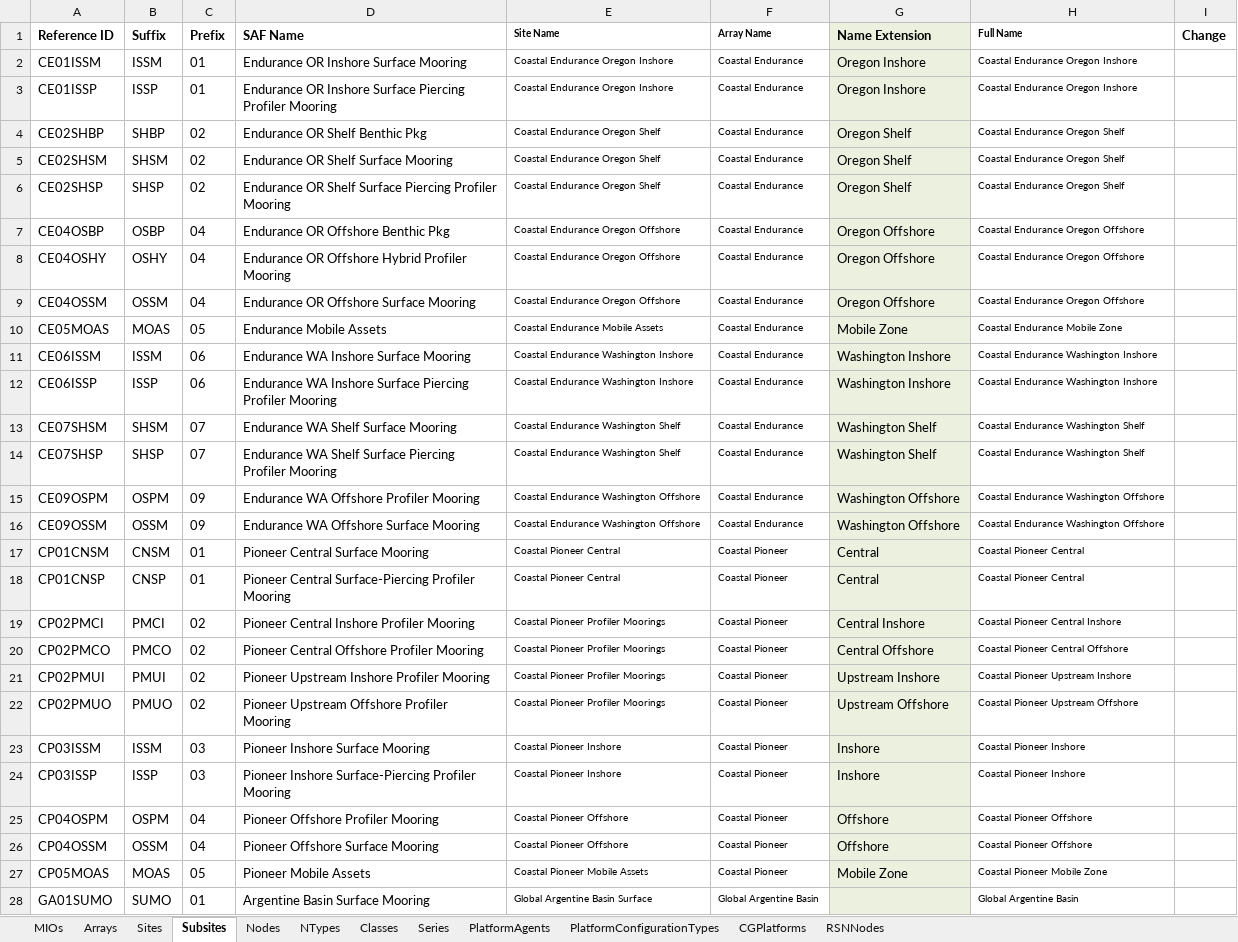
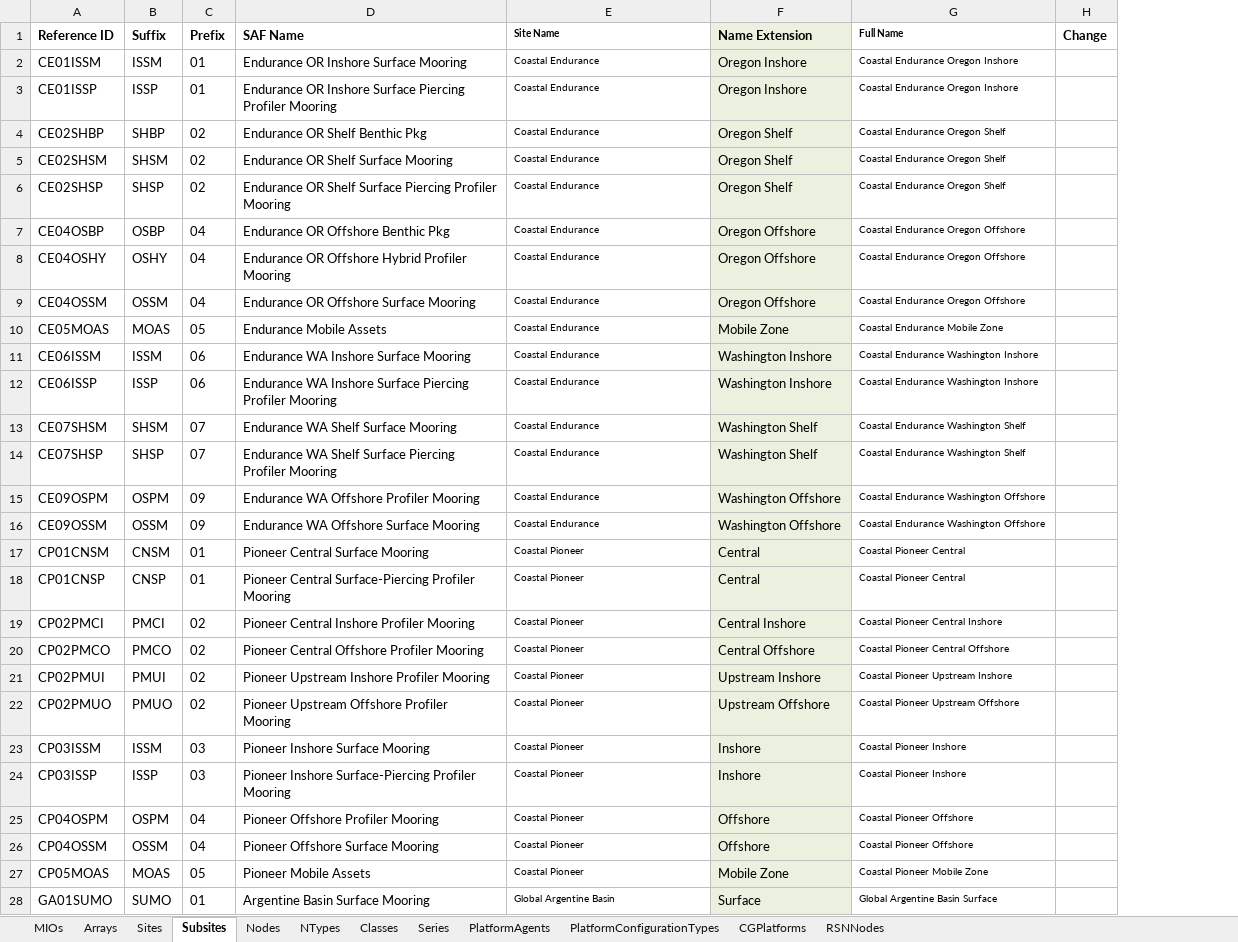
Before and after one commit to ooici/ion-definitions, an Excel workbook: res/preload/r2_ioc/ooi_assets/OOIResourceMappings.xlsx, sheet Subsites, drawn as a sheet; only a part is shown; values as stored, in another font and other column widths than the file's, no borders; removed rows and columns are numbered as before the commit, all else as after; the diff covers the shown part only; the diff names each change by its address in the sheet, - before the commit and + after, or states it on an @@ line.

Commit message:
Updated site names for mapping spreadsheet

```diff
--- a/res/preload/r2_ioc/ooi_assets/OOIResourceMappings.xlsx (sheet Subsites)
+++ b/res/preload/r2_ioc/ooi_assets/OOIResourceMappings.xlsx (sheet Subsites)
-column F (Array Name), rows 2-28: Coastal Endurance | Coastal Endurance | Coastal Endurance | Coastal Endurance | Coastal Endurance | Coastal Endurance | Coastal Endurance | Coastal Endurance | Coastal Endurance | Coastal Endurance | Coastal Endurance | Coastal Endurance | Coastal Endurance | Coastal Endurance | Coastal Endurance | Coastal Pioneer | Coastal Pioneer | Coastal Pioneer | Coastal Pioneer | Coastal Pioneer | Coastal Pioneer | Coastal Pioneer | Coastal Pioneer | Coastal Pioneer | Coastal Pioneer | Coastal Pioneer | Global Argentine Basin
-E2:E3 (Site Name): Coastal Endurance Oregon Inshore
+E2:E3 (Site Name): Coastal Endurance
-E4:E6 (Site Name): Coastal Endurance Oregon Shelf
+E4:E6 (Site Name): Coastal Endurance
-E7:E9 (Site Name): Coastal Endurance Oregon Offshore
+E7:E9 (Site Name): Coastal Endurance
-E10 (Site Name): Coastal Endurance Mobile Assets
+E10 (Site Name): Coastal Endurance
-E11:E12 (Site Name): Coastal Endurance Washington Inshore
+E11:E12 (Site Name): Coastal Endurance
-E13:E14 (Site Name): Coastal Endurance Washington Shelf
+E13:E14 (Site Name): Coastal Endurance
-E15:E16 (Site Name): Coastal Endurance Washington Offshore
+E15:E16 (Site Name): Coastal Endurance
-E17:E18 (Site Name): Coastal Pioneer Central
+E17:E18 (Site Name): Coastal Pioneer
-E19:E22 (Site Name): Coastal Pioneer Profiler Moorings
+E19:E22 (Site Name): Coastal Pioneer
-E23:E24 (Site Name): Coastal Pioneer Inshore
+E23:E24 (Site Name): Coastal Pioneer
-E25:E26 (Site Name): Coastal Pioneer Offshore
+E25:E26 (Site Name): Coastal Pioneer
-E27 (Site Name): Coastal Pioneer Mobile Assets
+E27 (Site Name): Coastal Pioneer
-E28 (Site Name): Global Argentine Basin Surface
+E28 (Site Name): Global Argentine Basin
-F28 (Name Extension): (empty)
+F28 (Name Extension): Surface
-G28 (Full Name): Global Argentine Basin
+G28 (Full Name): Global Argentine Basin Surface
```
Also changed, not shown: 65 edited cells elsewhere in this sheet, sheet Nodes, sheet Sites, formulas that keep their value.
